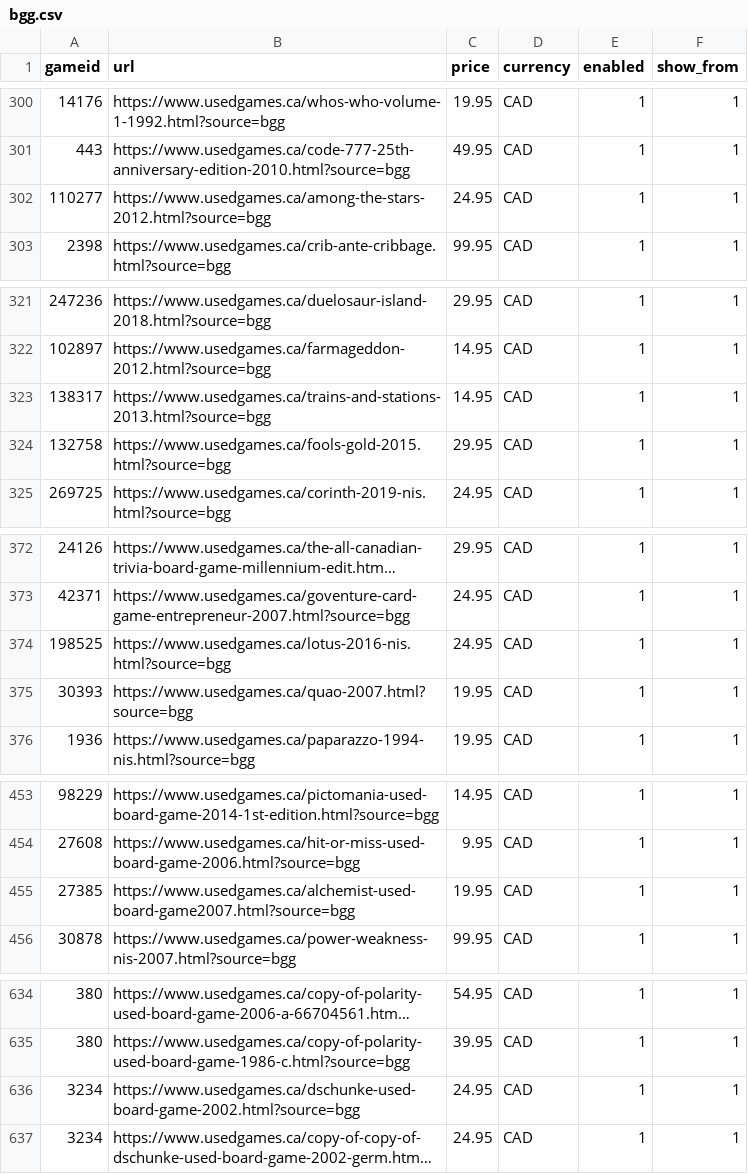
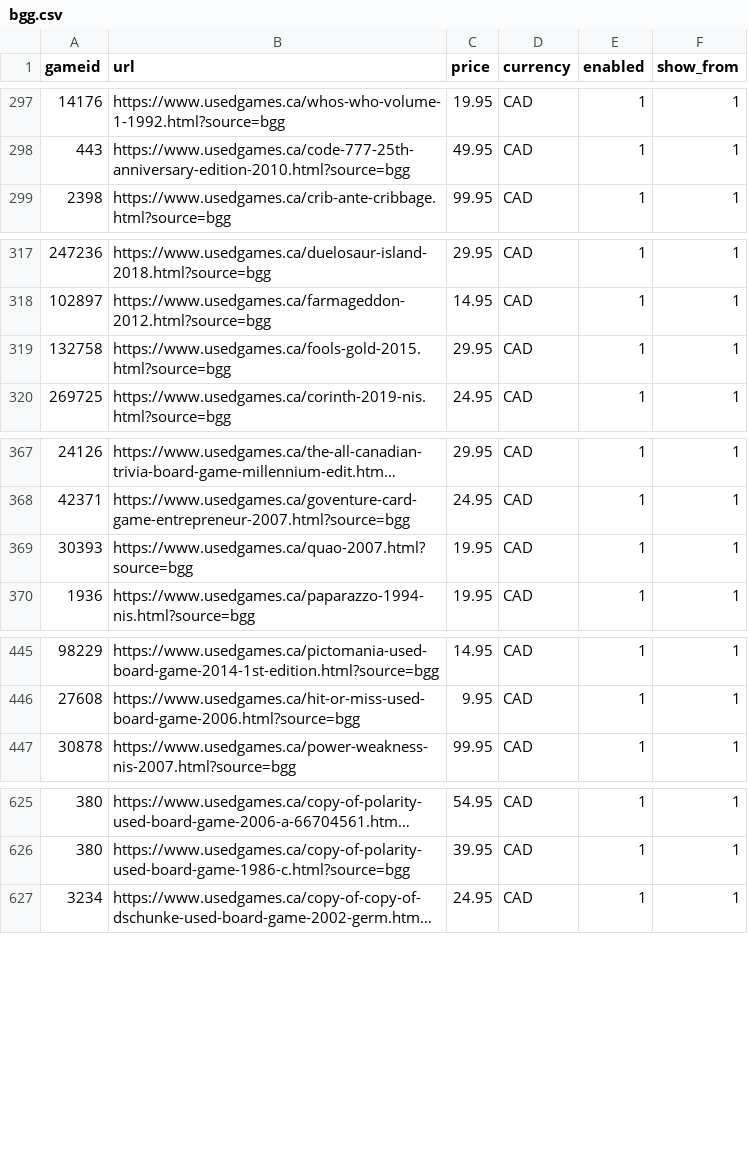
Before and after one commit to ryannmartindale-rwb/bgg, a CSV file: bgg.csv, drawn as a sheet; only a part is shown, gaps mark what is left out; long unchanged cells end in …; removed rows and columns are numbered as before the commit, all else as after; the diff covers the shown part only; the diff names each change by its address in the sheet, - before the commit and + after, or states it on an @@ line.

```diff
--- a/bgg.csv
+++ b/bgg.csv
-row 302: 110277 | https://www.usedgames.ca/among-the-stars-2012.html?source=bgg | 24.95 | CAD | 1 | 1
-row 323: 138317 | https://www.usedgames.ca/trains-and-stations-2013.html?source=bgg | 14.95 | CAD | 1 | 1
-row 374: 198525 | https://www.usedgames.ca/lotus-2016-nis.html?source=bgg | 24.95 | CAD | 1 | 1
-row 455: 27385 | https://www.usedgames.ca/alchemist-used-board-game2007.html?source=bgg | 19.95 | CAD | 1 | 1
-row 636: 3234 | https://www.usedgames.ca/dschunke-used-board-game-2002.html?source=bgg | 24.95 | CAD | 1 | 1
```
Also changed, not shown: 6 added rows and 7 removed rows elsewhere in this file.
